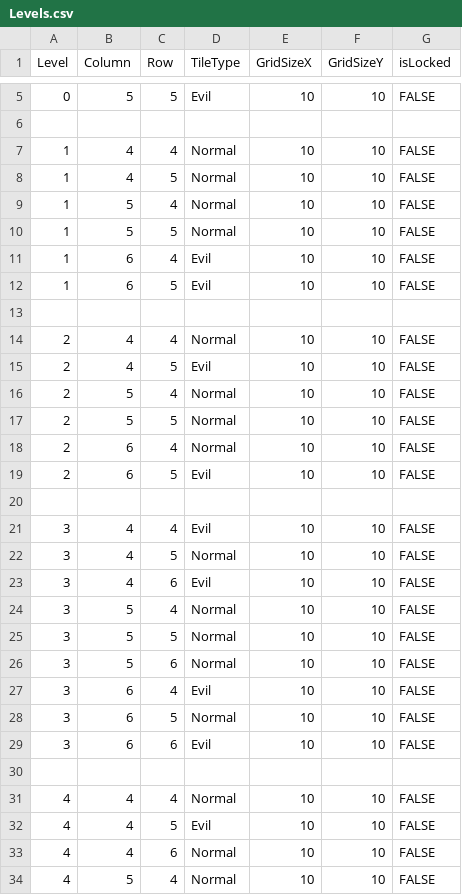
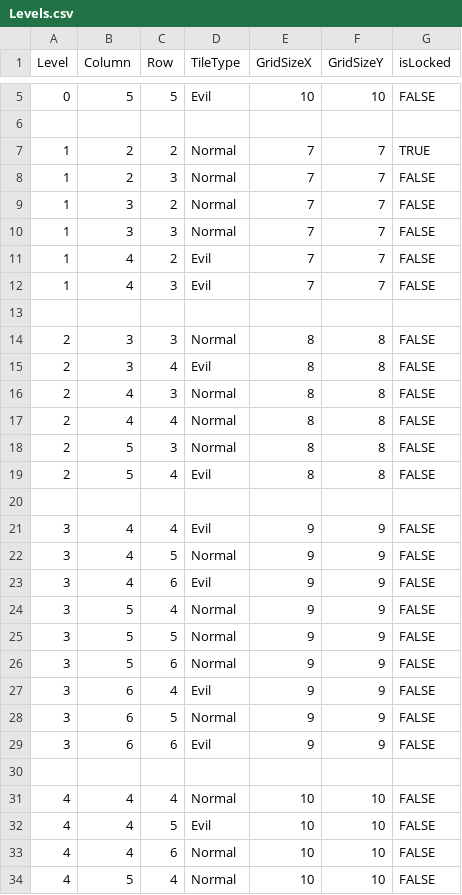
Before and after one commit to essahaa/cursebreaker, a CSV file: CurseBreaker/Assets/Levels.csv, drawn as a sheet; only a part is shown, gaps mark what is left out.

Commit message:
LockTile ja Levels
LockTilen pitäisi nyt toimia, lukuunottammatta sitä että se ei vielä tipu yksin jäädessään. Levels.CSV on muokattu gridien kokoja testimielessä.

```diff
--- a/CurseBreaker/Assets/Levels.csv
+++ b/CurseBreaker/Assets/Levels.csv
@@ -6,25 +6,25 @@ Level;Column;Row;TileType;GridSizeX;GridSizeY;isLocked;;
 ;;;;;;;;
-1;4;4;Normal;10;10;FALSE;;
-1;4;5;Normal;10;10;FALSE;;
-1;5;4;Normal;10;10;FALSE;;
-1;5;5;Normal;10;10;FALSE;;
-1;6;4;Evil;10;10;FALSE;;
-1;6;5;Evil;10;10;FALSE;;
+1;2;2;Normal;7;7;TRUE;;
+1;2;3;Normal;7;7;FALSE;;
+1;3;2;Normal;7;7;FALSE;;
+1;3;3;Normal;7;7;FALSE;;
+1;4;2;Evil;7;7;FALSE;;
+1;4;3;Evil;7;7;FALSE;;
 ;;;;;;;;
-2;4;4;Normal;10;10;FALSE;;
-2;4;5;Evil;10;10;FALSE;;
-2;5;4;Normal;10;10;FALSE;;
-2;5;5;Normal;10;10;FALSE;;
-2;6;4;Normal;10;10;FALSE;;
-2;6;5;Evil;10;10;FALSE;;
+2;3;3;Normal;8;8;FALSE;;
+2;3;4;Evil;8;8;FALSE;;
+2;4;3;Normal;8;8;FALSE;;
+2;4;4;Normal;8;8;FALSE;;
+2;5;3;Normal;8;8;FALSE;;
+2;5;4;Evil;8;8;FALSE;;
 ;;;;;;;;
-3;4;4;Evil;10;10;FALSE;;
-3;4;5;Normal;10;10;FALSE;;
-3;4;6;Evil;10;10;FALSE;;
-3;5;4;Normal;10;10;FALSE;;
-3;5;5;Normal;10;10;FALSE;;
-3;5;6;Normal;10;10;FALSE;;
-3;6;4;Evil;10;10;FALSE;;
-3;6;5;Normal;10;10;FALSE;;
-3;6;6;Evil;10;10;FALSE;;
+3;4;4;Evil;9;9;FALSE;;
+3;4;5;Normal;9;9;FALSE;;
+3;4;6;Evil;9;9;FALSE;;
+3;5;4;Normal;9;9;FALSE;;
+3;5;5;Normal;9;9;FALSE;;
+3;5;6;Normal;9;9;FALSE;;
+3;6;4;Evil;9;9;FALSE;;
+3;6;5;Normal;9;9;FALSE;;
+3;6;6;Evil;9;9;FALSE;;
 ;;;;;;;;
```
Also changed, not shown: 1 other file.
